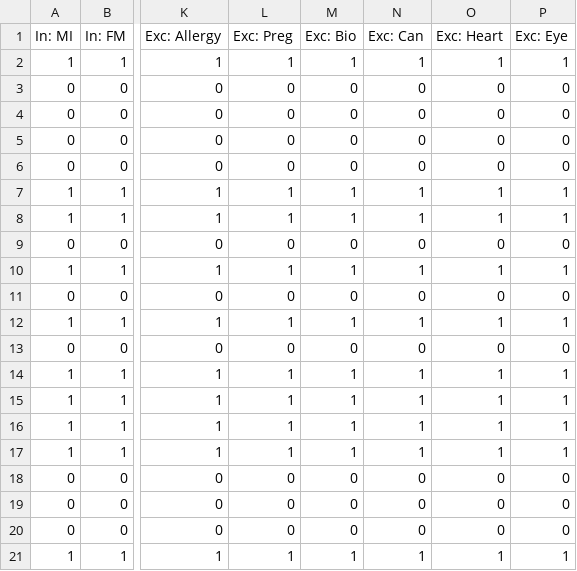
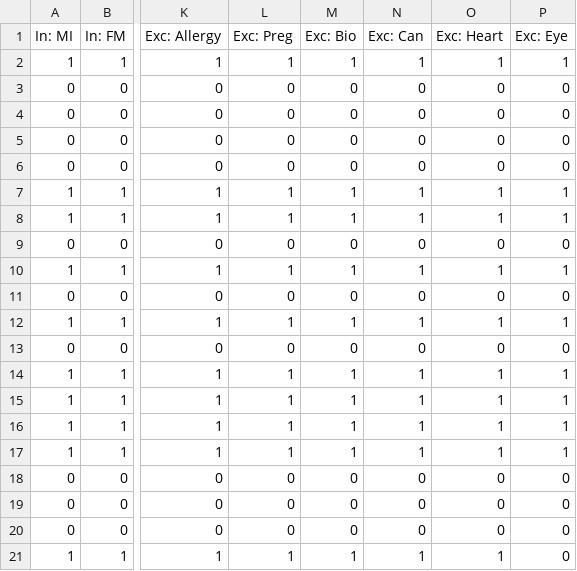
Before and after one commit to Bernice0321/Ginza, a CSV file: Cohort.csv, drawn as a sheet; only a part is shown, gaps mark what is left out; the diff names each change by its address in the sheet, - before the commit and + after, or states it on an @@ line.

```diff
--- a/Cohort.csv
+++ b/Cohort.csv
-P21 (Exc: Eye): 1
+P21 (Exc: Eye): 0
```
Also changed, not shown: 3 other files.
